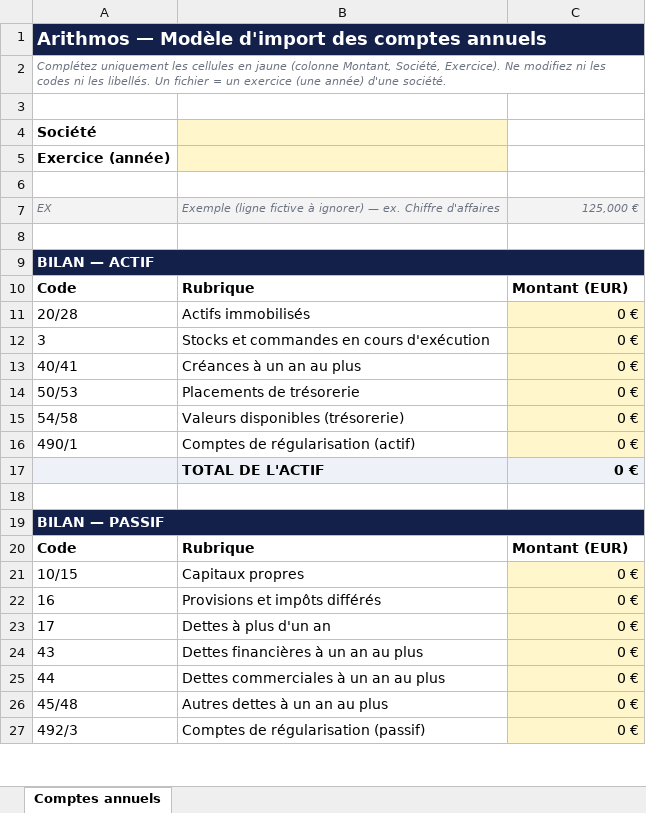
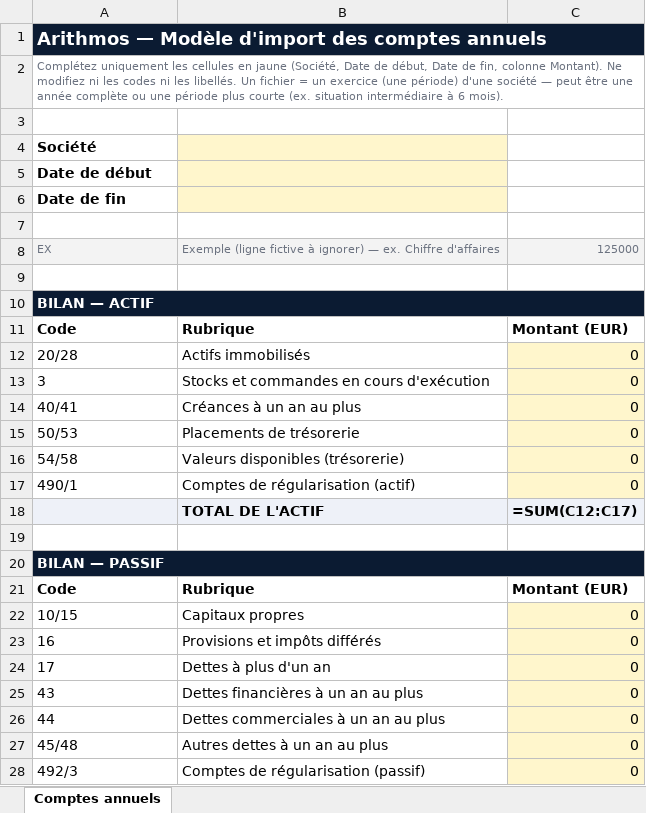
Before and after one commit to web-pub/arithmos, an Excel workbook: assets/arithmos-modele-comptes-annuels.xlsx, sheet Comptes annuels, drawn as a sheet; only a part is shown; values as stored, in another font and other column widths than the file's, no borders; formulas without a stored value are shown as written; addresses are those after the commit; the diff covers the shown part only; the diff names each change by its address in the sheet, - before the commit and + after, or states it on an @@ line.

```diff
--- a/assets/arithmos-modele-comptes-annuels.xlsx (sheet Comptes annuels)
+++ b/assets/arithmos-modele-comptes-annuels.xlsx (sheet Comptes annuels)
-B1:C1 fill: #13204A
+B1:C1 fill: none
-A2: …en jaune (colonne Montant, Société, Exercice). Ne modifiez ni les codes ni les libellés. Un fichier = un exercice (une année) d'une société.
+A2: …en jaune (Société, Date de début, Date de fin, colonne Montant). Ne modifiez ni les codes ni les libellés. Un fichier = un exercice (une période) d'une société — peut être une année complète ou une période plus courte (ex. situation intermédiaire à 6 mois).
-A2 italic: on
+A2 italic: off
-A5: Exercice (année)
+A5: Date de début
+row 6: Date de fin
-A8:C8 italic: on
+A8:C8 italic: off
-C8: 125,000 €
+C8: 125000
-B10:C10 fill: #13204A
+B10:C10 fill: none
-C12:C17: 0 €
+C12:C17: 0
-C18: 0 €
+C18: =SUM(C12:C17)
-B20:C20 fill: #13204A
+B20:C20 fill: none
-C22:C28: 0 €
+C22:C28: 0
```
Also changed, not shown: 20 edited cells and cell formats elsewhere in this sheet, assets/arithmos-modele-balance-detaillee.xlsx, 6 other files.
